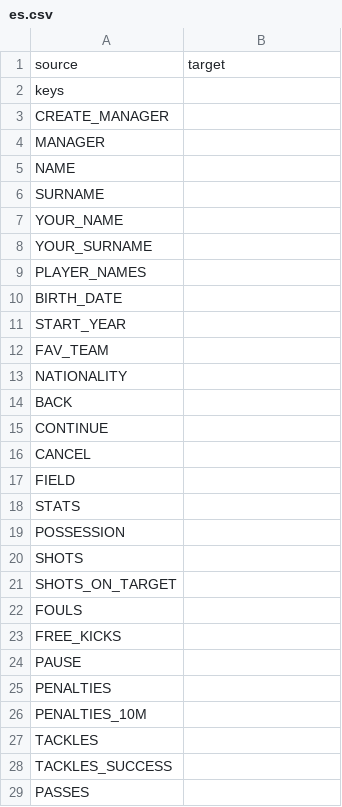
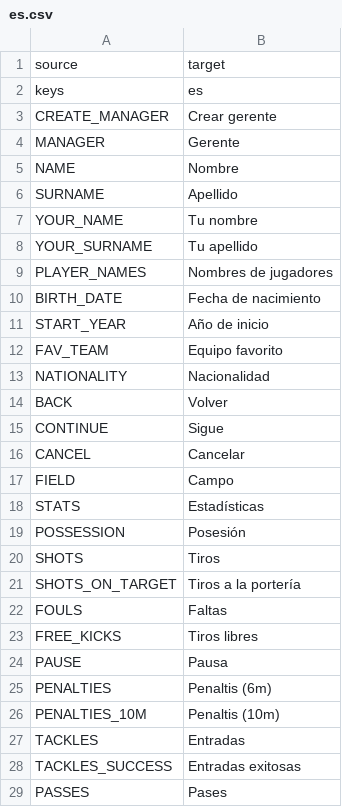
Before and after one commit to dulvui/99managers-futsal-edition, a CSV file: translations/es.csv, drawn as a sheet; only a part is shown; the diff covers the shown part only.

Commit message:
Translated using Weblate (Spanish)
Currently translated at 31.0% (86 of 277 strings)

Translation: 99 Managers Futsal Edition/game
Translate-URL: https://hosted.weblate.org/projects/99-managers-futsal-edition/game/es/

```diff
--- a/translations/es.csv
+++ b/translations/es.csv
@@ -1,29 +1,29 @@
 "source","target"
-"keys",""
-"CREATE_MANAGER",""
-"MANAGER",""
-"NAME",""
-"SURNAME",""
-"YOUR_NAME",""
-"YOUR_SURNAME",""
-"PLAYER_NAMES",""
-"BIRTH_DATE",""
-"START_YEAR",""
-"FAV_TEAM",""
-"NATIONALITY",""
-"BACK",""
-"CONTINUE",""
-"CANCEL",""
-"FIELD",""
-"STATS",""
-"POSSESSION",""
-"SHOTS",""
-"SHOTS_ON_TARGET",""
-"FOULS",""
-"FREE_KICKS",""
-"PAUSE",""
-"PENALTIES",""
-"PENALTIES_10M",""
-"TACKLES",""
-"TACKLES_SUCCESS",""
-"PASSES",""
+"keys","es"
+"CREATE_MANAGER","Crear gerente"
+"MANAGER","Gerente"
+"NAME","Nombre"
+"SURNAME","Apellido"
+"YOUR_NAME","Tu nombre"
+"YOUR_SURNAME","Tu apellido"
+"PLAYER_NAMES","Nombres de jugadores"
+"BIRTH_DATE","Fecha de nacimiento"
+"START_YEAR","Año de inicio"
+"FAV_TEAM","Equipo favorito"
+"NATIONALITY","Nacionalidad"
+"BACK","Volver"
+"CONTINUE","Sigue"
+"CANCEL","Cancelar"
+"FIELD","Campo"
+"STATS","Estadísticas"
+"POSSESSION","Posesión"
+"SHOTS","Tiros"
+"SHOTS_ON_TARGET","Tiros a la portería"
+"FOULS","Faltas"
+"FREE_KICKS","Tiros libres"
+"PAUSE","Pausa"
+"PENALTIES","Penaltis (6m)"
+"PENALTIES_10M","Penaltis (10m)"
+"TACKLES","Entradas"
+"TACKLES_SUCCESS","Entradas exitosas"
+"PASSES","Pases"
```
Also changed, not shown: 58 edited cells elsewhere in this file.
